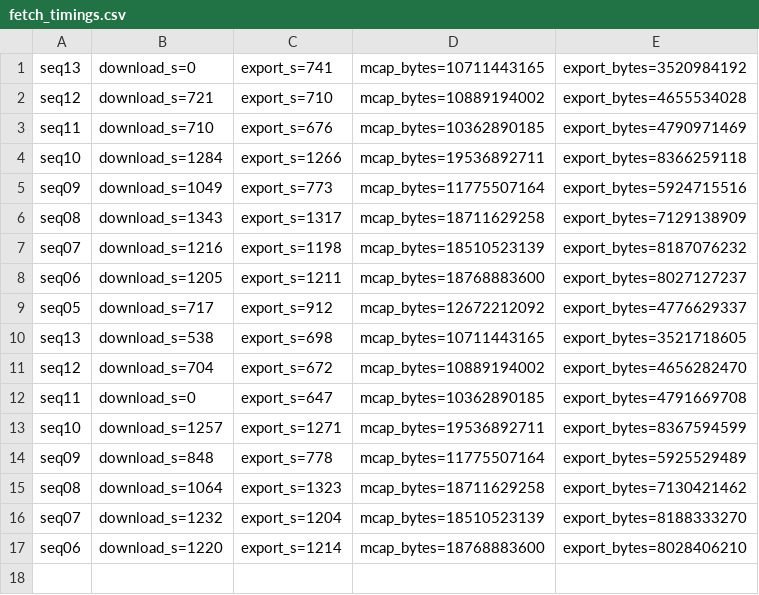
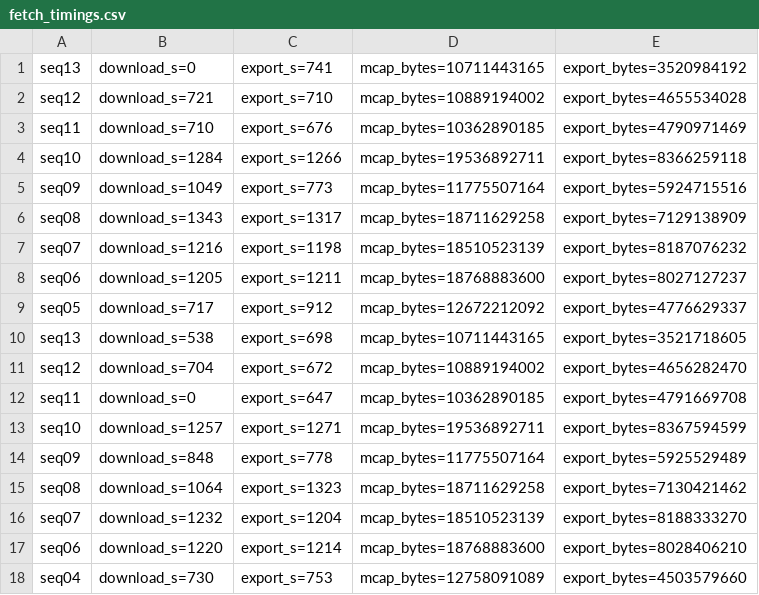
Before and after one commit to oToTak/slam-project-methods, a CSV file: fetch_timings.csv, drawn as a sheet.

```diff
--- a/fetch_timings.csv
+++ b/fetch_timings.csv
@@ -17 +17,2 @@ seq07,download_s=1232,export_s=1204,mcap_bytes=18510523139,export_bytes=81883332
 seq06,download_s=1220,export_s=1214,mcap_bytes=18768883600,export_bytes=8028406210
+seq04,download_s=730,export_s=753,mcap_bytes=12758091089,export_bytes=4503579660
```
Also changed, not shown: 3 other files.
